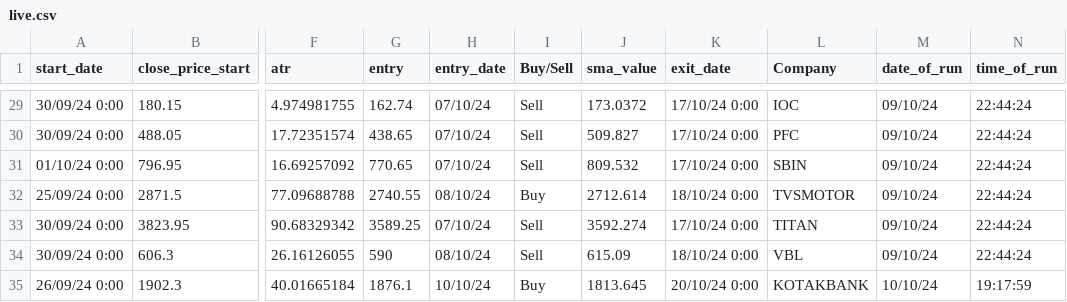
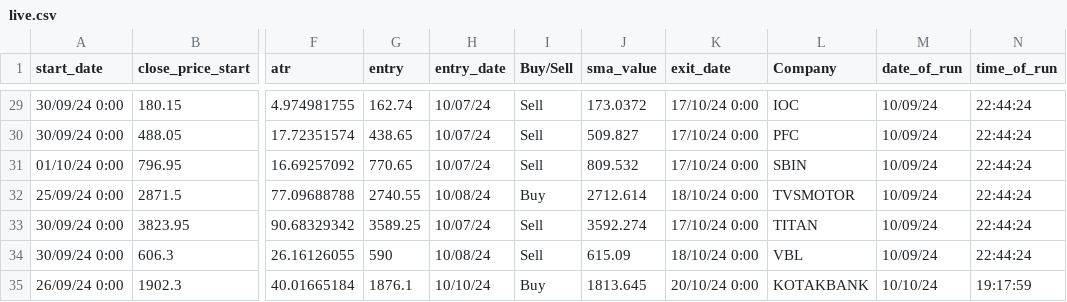
Before and after one commit to auricalgo/auric-fe, a CSV file: live.csv, drawn as a sheet; only a part is shown, gaps mark what is left out; the diff covers the shown part only; the diff names each change by its address in the sheet, - before the commit and + after, or states it on an @@ line.

```diff
--- a/live.csv
+++ b/live.csv
-H29:H31 (entry_date): 07/10/24
+H29:H31 (entry_date): 10/07/24
-M29:M34 (date_of_run): 09/10/24
+M29:M34 (date_of_run): 10/09/24
-H32 (entry_date): 08/10/24
+H32 (entry_date): 10/08/24
-H33 (entry_date): 07/10/24
+H33 (entry_date): 10/07/24
-H34 (entry_date): 08/10/24
+H34 (entry_date): 10/08/24
```
Also changed, not shown: 49 edited cells elsewhere in this file, timesheet.csv, 1 other file.
